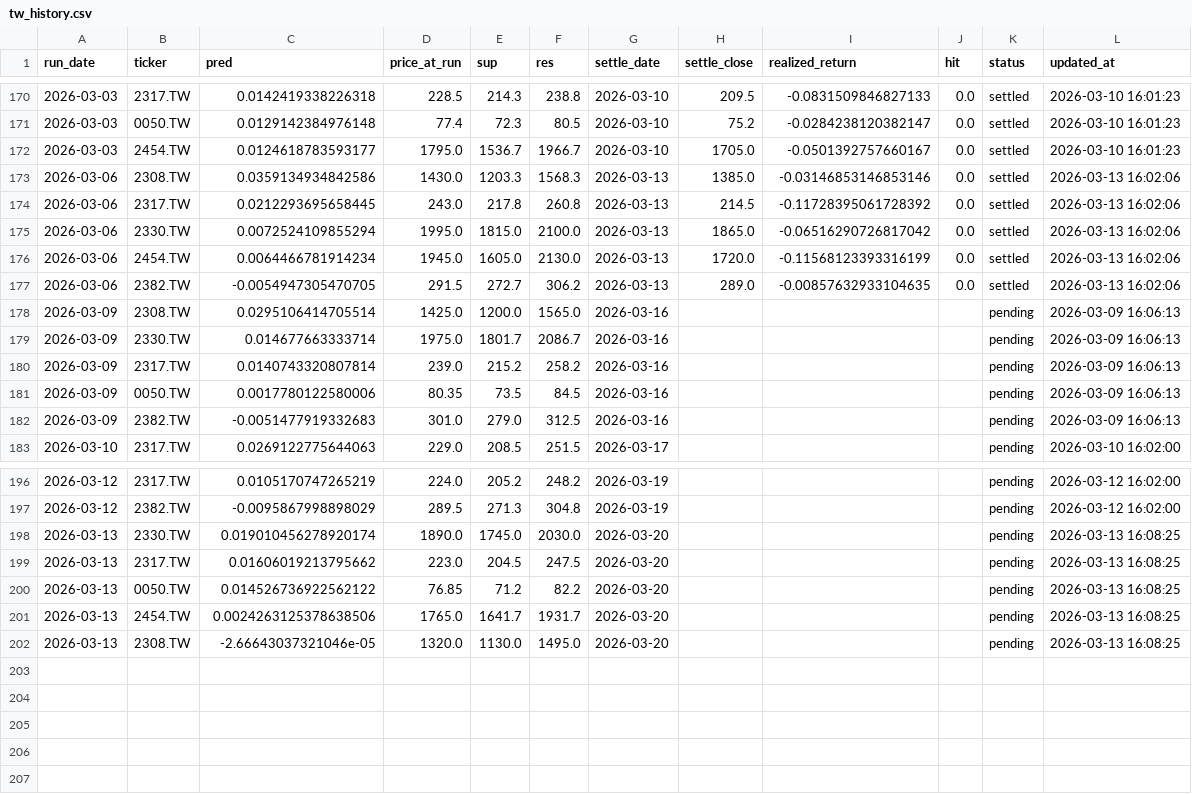
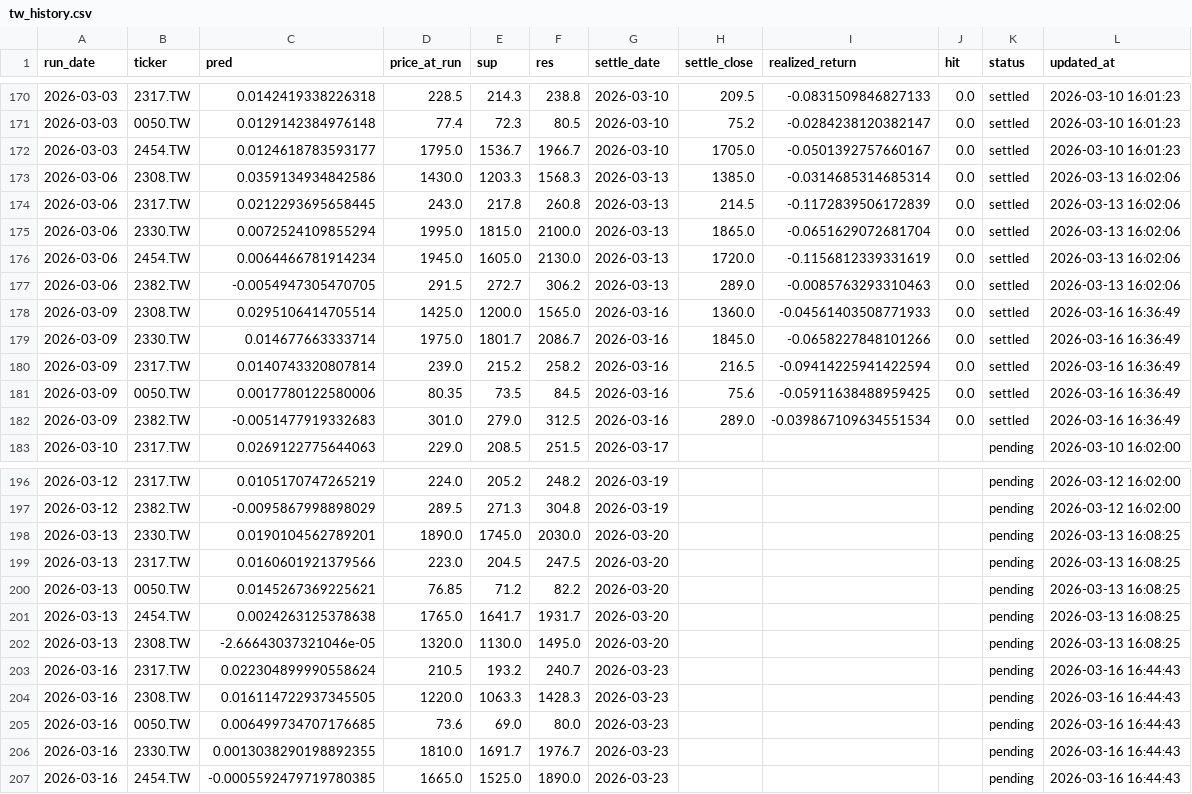
Before and after one commit to chehao0221/taiwan-stock-ai, a CSV file: tw_history.csv, drawn as a sheet; only a part is shown, gaps mark what is left out.

```diff
--- a/tw_history.csv
+++ b/tw_history.csv
@@ -172,12 +172,12 @@
 2026-03-03,2454.TW,0.0124618783593177,1795.0,1536.7,1966.7,2026-03-10,1705.0,-0.0501392757660167,0.0,settled,2026-03-10 16:01:23
-2026-03-06,2308.TW,0.0359134934842586,1430.0,1203.3,1568.3,2026-03-13,1385.0,-0.03146853146853146,0.0,settled,2026-03-13 16:02:06
-2026-03-06,2317.TW,0.0212293695658445,243.0,217.8,260.8,2026-03-13,214.5,-0.11728395061728392,0.0,settled,2026-03-13 16:02:06
-2026-03-06,2330.TW,0.0072524109855294,1995.0,1815.0,2100.0,2026-03-13,1865.0,-0.06516290726817042,0.0,settled,2026-03-13 16:02:06
-2026-03-06,2454.TW,0.0064466781914234,1945.0,1605.0,2130.0,2026-03-13,1720.0,-0.11568123393316199,0.0,settled,2026-03-13 16:02:06
-2026-03-06,2382.TW,-0.0054947305470705,291.5,272.7,306.2,2026-03-13,289.0,-0.00857632933104635,0.0,settled,2026-03-13 16:02:06
-2026-03-09,2308.TW,0.0295106414705514,1425.0,1200.0,1565.0,2026-03-16,,,,pending,2026-03-09 16:06:13
-2026-03-09,2330.TW,0.014677663333714,1975.0,1801.7,2086.7,2026-03-16,,,,pending,2026-03-09 16:06:13
-2026-03-09,2317.TW,0.0140743320807814,239.0,215.2,258.2,2026-03-16,,,,pending,2026-03-09 16:06:13
-2026-03-09,0050.TW,0.0017780122580006,80.35,73.5,84.5,2026-03-16,,,,pending,2026-03-09 16:06:13
-2026-03-09,2382.TW,-0.0051477919332683,301.0,279.0,312.5,2026-03-16,,,,pending,2026-03-09 16:06:13
+2026-03-06,2308.TW,0.0359134934842586,1430.0,1203.3,1568.3,2026-03-13,1385.0,-0.0314685314685314,0.0,settled,2026-03-13 16:02:06
+2026-03-06,2317.TW,0.0212293695658445,243.0,217.8,260.8,2026-03-13,214.5,-0.1172839506172839,0.0,settled,2026-03-13 16:02:06
+2026-03-06,2330.TW,0.0072524109855294,1995.0,1815.0,2100.0,2026-03-13,1865.0,-0.0651629072681704,0.0,settled,2026-03-13 16:02:06
+2026-03-06,2454.TW,0.0064466781914234,1945.0,1605.0,2130.0,2026-03-13,1720.0,-0.1156812339331619,0.0,settled,2026-03-13 16:02:06
+2026-03-06,2382.TW,-0.0054947305470705,291.5,272.7,306.2,2026-03-13,289.0,-0.0085763293310463,0.0,settled,2026-03-13 16:02:06
+2026-03-09,2308.TW,0.0295106414705514,1425.0,1200.0,1565.0,2026-03-16,1360.0,-0.04561403508771933,0.0,settled,2026-03-16 16:36:49
+2026-03-09,2330.TW,0.014677663333714,1975.0,1801.7,2086.7,2026-03-16,1845.0,-0.0658227848101266,0.0,settled,2026-03-16 16:36:49
+2026-03-09,2317.TW,0.0140743320807814,239.0,215.2,258.2,2026-03-16,216.5,-0.09414225941422594,0.0,settled,2026-03-16 16:36:49
+2026-03-09,0050.TW,0.0017780122580006,80.35,73.5,84.5,2026-03-16,75.6,-0.05911638488959425,0.0,settled,2026-03-16 16:36:49
+2026-03-09,2382.TW,-0.0051477919332683,301.0,279.0,312.5,2026-03-16,289.0,-0.039867109634551534,0.0,settled,2026-03-16 16:36:49
 2026-03-10,2317.TW,0.0269122775644063,229.0,208.5,251.5,2026-03-17,,,,pending,2026-03-10 16:02:00
@@ -197,6 +197,11 @@
 2026-03-12,2382.TW,-0.0095867998898029,289.5,271.3,304.8,2026-03-19,,,,pending,2026-03-12 16:02:00
-2026-03-13,2330.TW,0.019010456278920174,1890.0,1745.0,2030.0,2026-03-20,,,,pending,2026-03-13 16:08:25
-2026-03-13,2317.TW,0.01606019213795662,223.0,204.5,247.5,2026-03-20,,,,pending,2026-03-13 16:08:25
-2026-03-13,0050.TW,0.014526736922562122,76.85,71.2,82.2,2026-03-20,,,,pending,2026-03-13 16:08:25
-2026-03-13,2454.TW,0.0024263125378638506,1765.0,1641.7,1931.7,2026-03-20,,,,pending,2026-03-13 16:08:25
+2026-03-13,2330.TW,0.0190104562789201,1890.0,1745.0,2030.0,2026-03-20,,,,pending,2026-03-13 16:08:25
+2026-03-13,2317.TW,0.0160601921379566,223.0,204.5,247.5,2026-03-20,,,,pending,2026-03-13 16:08:25
+2026-03-13,0050.TW,0.0145267369225621,76.85,71.2,82.2,2026-03-20,,,,pending,2026-03-13 16:08:25
+2026-03-13,2454.TW,0.0024263125378638,1765.0,1641.7,1931.7,2026-03-20,,,,pending,2026-03-13 16:08:25
 2026-03-13,2308.TW,-2.66643037321046e-05,1320.0,1130.0,1495.0,2026-03-20,,,,pending,2026-03-13 16:08:25
+2026-03-16,2317.TW,0.022304899990558624,210.5,193.2,240.7,2026-03-23,,,,pending,2026-03-16 16:44:43
+2026-03-16,2308.TW,0.016114722937345505,1220.0,1063.3,1428.3,2026-03-23,,,,pending,2026-03-16 16:44:43
+2026-03-16,0050.TW,0.006499734707176685,73.6,69.0,80.0,2026-03-23,,,,pending,2026-03-16 16:44:43
+2026-03-16,2330.TW,0.0013038290198892355,1810.0,1691.7,1976.7,2026-03-23,,,,pending,2026-03-16 16:44:43
+2026-03-16,2454.TW,-0.0005592479719780385,1665.0,1525.0,1890.0,2026-03-23,,,,pending,2026-03-16 16:44:43
```
